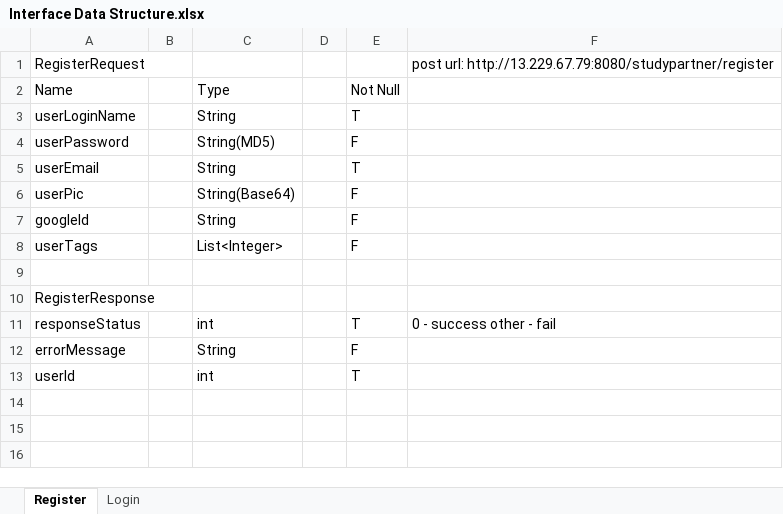
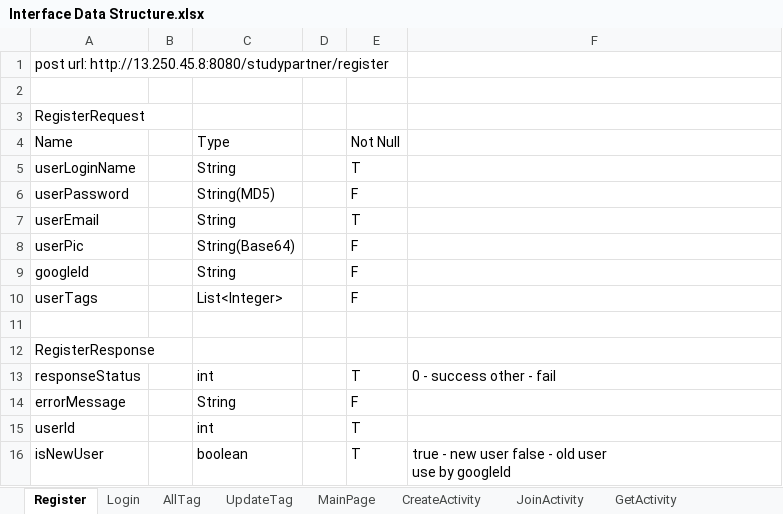
Before and after one commit to xiyang2333/COMP90018-project, an Excel workbook: Interface Data Structure.xlsx, sheet Register, drawn as a sheet; values as stored, in another font and other column widths than the file's, no borders; addresses are those after the commit; ↵ is a line break in a cell; the diff names each change by its address in the sheet, - before the commit and + after, or states it on an @@ line.

```diff
--- a/Interface Data Structure.xlsx (sheet Register)
+++ b/Interface Data Structure.xlsx (sheet Register)
+sheet tab: AllTag
+sheet tab: UpdateTag
+sheet tab: MainPage
+sheet tab: CreateActivity
+sheet tab: JoinActivity
+sheet tab: GetActivity
+row 1: post url: http://13.250.45.8:8080/studypartner/register
+row 2: (empty)
-F3: post url: http://13.229.67.79:8080/studypartner/register
+F3: (empty)
+row 16: isNewUser |  | boolean |  | T | true - new user false - old user ↵ use by googleId
```
Also changed, not shown: sheet Login, other sheet tabs, 5 other files.
